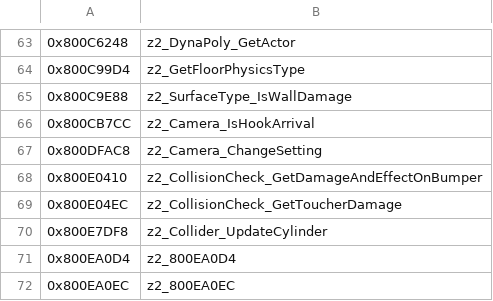
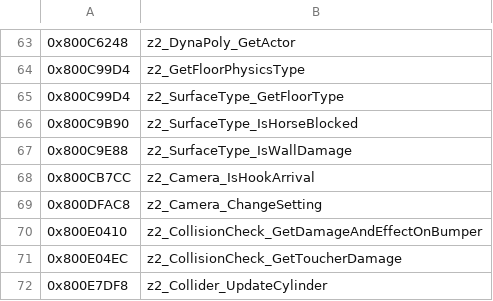
Before and after one commit to isghj5/mm-rando, a CSV file: assembly/symbols.csv, drawn as a sheet; only a part is shown, gaps mark what is left out; the shorter side is filled out with more unchanged rows; the diff names each change by its address in the sheet, - before the commit and + after, or states it on an @@ line.

```diff
--- a/assembly/symbols.csv
+++ b/assembly/symbols.csv
+row 65: 0x800C99D4 | z2_SurfaceType_GetFloorType
+row 66: 0x800C9B90 | z2_SurfaceType_IsHorseBlocked
```
Also changed, not shown: 10 other files.
